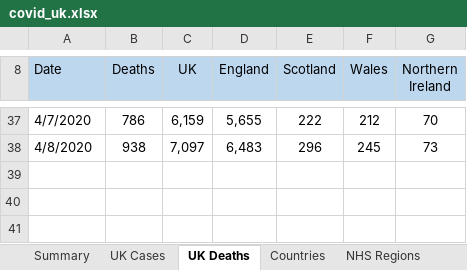
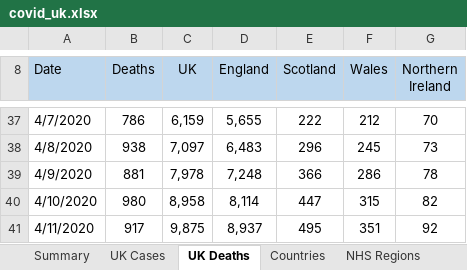
Before and after one commit to artcompiler/coronaviris, an Excel workbook: data/covid_uk.xlsx, sheet UK Deaths, drawn as a sheet; only a part is shown, gaps mark what is left out; values as stored, in another font and other column widths than the file's, no borders; the diff names each change by its address in the sheet, - before the commit and + after, or states it on an @@ line.

```diff
--- a/data/covid_uk.xlsx (sheet UK Deaths)
+++ b/data/covid_uk.xlsx (sheet UK Deaths)
+row 39: 4/9/2020 | 881 | 7,978 | 7,248 | 366 | 286 | 78
+row 40: 4/10/2020 | 980 | 8,958 | 8,114 | 447 | 315 | 82
+row 41: 4/11/2020 | 917 | 9,875 | 8,937 | 495 | 351 | 92
```
Also changed, not shown: sheet Countries, sheet NHS Regions, sheet UTLAs, sheet UK Cases, 6 other files.
